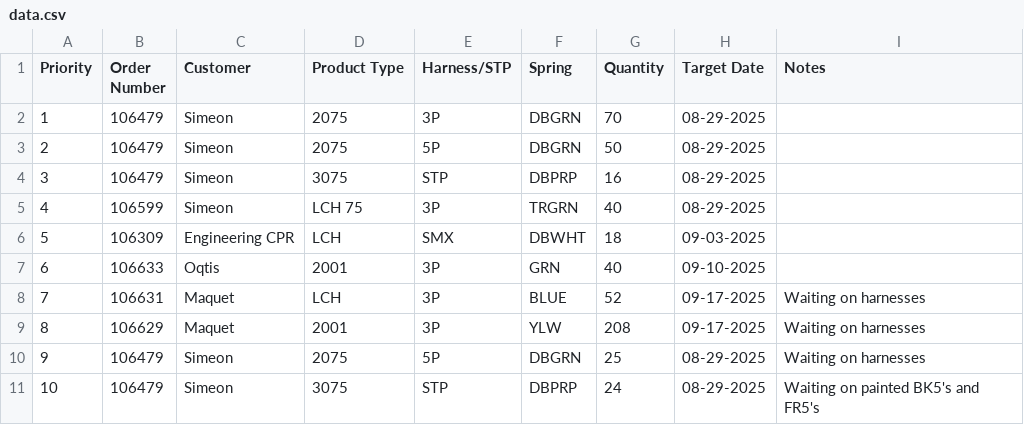
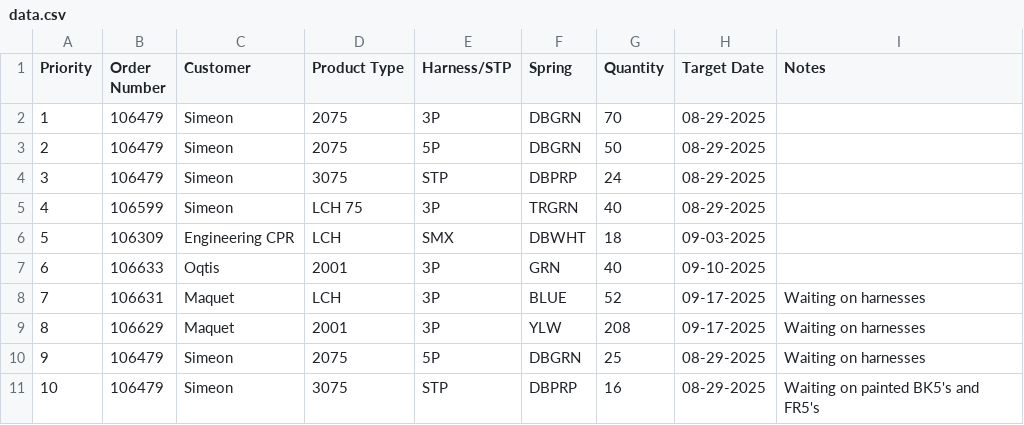
Before and after one commit to patrickaguilera/production-display, a CSV file: data/data.csv, drawn as a sheet.

Commit message:
Update data.csv

```diff
--- a/data/data.csv
+++ b/data/data.csv
@@ -3,3 +3,3 @@ Priority, Order Number, Customer, Product Type, Harness/STP, Spring, Quantity, T
 2, 106479, Simeon, 2075, 5P, DBGRN, 50, 08-29-2025,
-3, 106479, Simeon, 3075, STP, DBPRP, 16, 08-29-2025,
+3, 106479, Simeon, 3075, STP, DBPRP, 24, 08-29-2025,
 4, 106599, Simeon, LCH 75, 3P, TRGRN, 40, 08-29-2025,
@@ -10,2 +10,2 @@ Priority, Order Number, Customer, Product Type, Harness/STP, Spring, Quantity, T
 9, 106479, Simeon, 2075, 5P, DBGRN, 25, 08-29-2025, Waiting on harnesses
-10, 106479, Simeon, 3075, STP, DBPRP, 24, 08-29-2025, Waiting on painted BK5's and FR5's
+10, 106479, Simeon, 3075, STP, DBPRP, 16, 08-29-2025, Waiting on painted BK5's and FR5's
```
